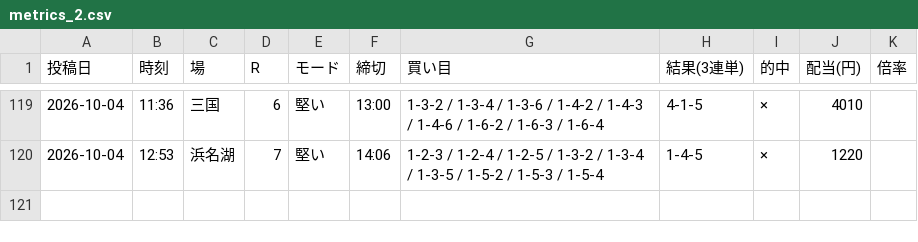
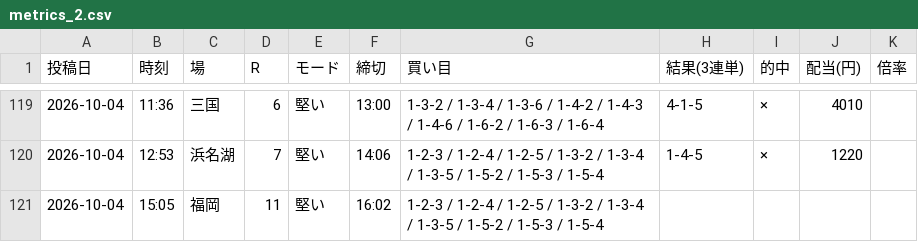
Before and after one commit to Growth37/kyotei-threads-bot, a CSV file: metrics_2.csv, drawn as a sheet; only a part is shown, gaps mark what is left out.

```diff
--- a/metrics_2.csv
+++ b/metrics_2.csv
@@ -120 +120,2 @@
 2026-10-04,12:53,浜名湖,7,堅い,14:06,1-2-3 / 1-2-4 / 1-2-5 / 1-3-2 / 1-3-4 / 1-3-5 / 1-5-2 / 1-5-3 / 1-5-4,1-4-5,×,1220,
+2026-10-04,15:05,福岡,11,堅い,16:02,1-2-3 / 1-2-4 / 1-2-5 / 1-3-2 / 1-3-4 / 1-3-5 / 1-5-2 / 1-5-3 / 1-5-4,,,,
```
